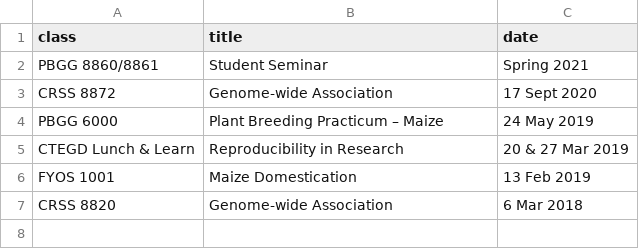
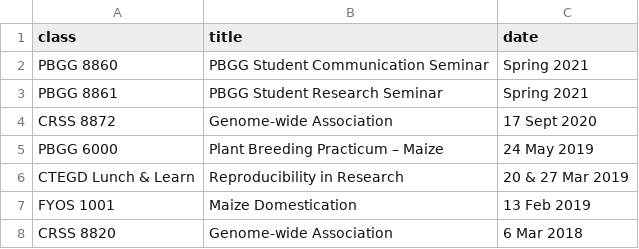
Before and after one commit to jgwall/cv, a CSV file: sources/teaching_guest.csv, drawn as a sheet.

Commit message:
Mon 21 Mar 2022 10:45:15 AM EDT Reformat students & visitors to baretable()

```diff
--- a/sources/teaching_guest.csv
+++ b/sources/teaching_guest.csv
@@ -1,3 +1,4 @@
 class,title,date
-PBGG 8860/8861,Student Seminar,Spring 2021
+PBGG 8860,PBGG Student Communication Seminar,Spring 2021
+PBGG 8861,PBGG Student Research Seminar,Spring 2021
 CRSS 8872,Genome-wide Association,17 Sept 2020
```
Also changed, not shown: sources/students.csv, 2 other files.
